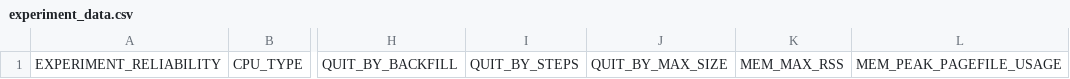
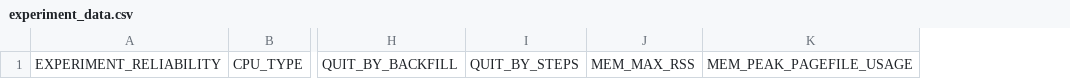
Before and after one commit to Tada-Project/tada, a CSV file: experiment_data.csv, drawn as a sheet; only a part is shown, gaps mark what is left out; the diff names each change by its address in the sheet, - before the commit and + after, or states it on an @@ line.

```diff
--- a/experiment_data.csv
+++ b/experiment_data.csv
-column J, row 1: QUIT_BY_MAX_SIZE
```
Also changed, not shown: 5 other files.
